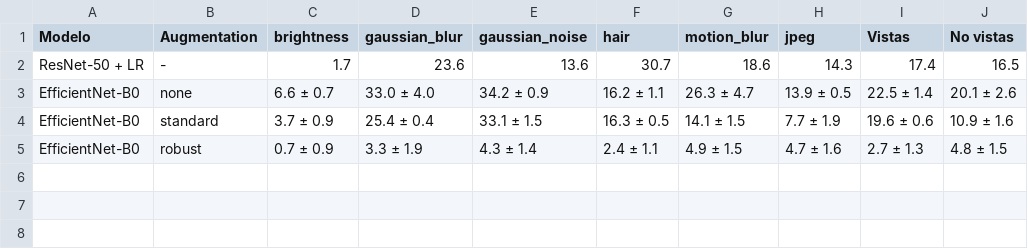
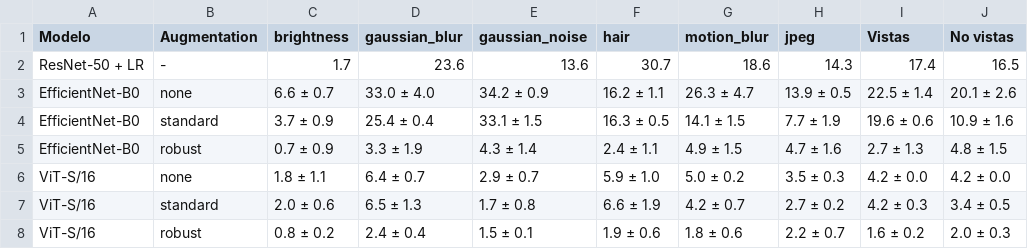
Before and after one commit to hramirezq/melanoma-detection, a CSV file: results/tables/robustness_drop.csv, drawn as a sheet; the diff names each change by its address in the sheet, - before the commit and + after, or states it on an @@ line.

```diff
--- a/results/tables/robustness_drop.csv
+++ b/results/tables/robustness_drop.csv
+row 6: ViT-S/16 | none | 1.8 ± 1.1 | 6.4 ± 0.7 | 2.9 ± 0.7 | 5.9 ± 1.0 | 5.0 ± 0.2 | 3.5 ± 0.3 | 4.2 ± 0.0 | 4.2 ± 0.0
+row 7: ViT-S/16 | standard | 2.0 ± 0.6 | 6.5 ± 1.3 | 1.7 ± 0.8 | 6.6 ± 1.9 | 4.2 ± 0.7 | 2.7 ± 0.2 | 4.2 ± 0.3 | 3.4 ± 0.5
+row 8: ViT-S/16 | robust | 0.8 ± 0.2 | 2.4 ± 0.4 | 1.5 ± 0.1 | 1.9 ± 0.6 | 1.8 ± 0.6 | 2.2 ± 0.7 | 1.6 ± 0.2 | 2.0 ± 0.3
```
Also changed, not shown: results/tables/main.csv, results/tables/main_6class.csv, 10 other files.
